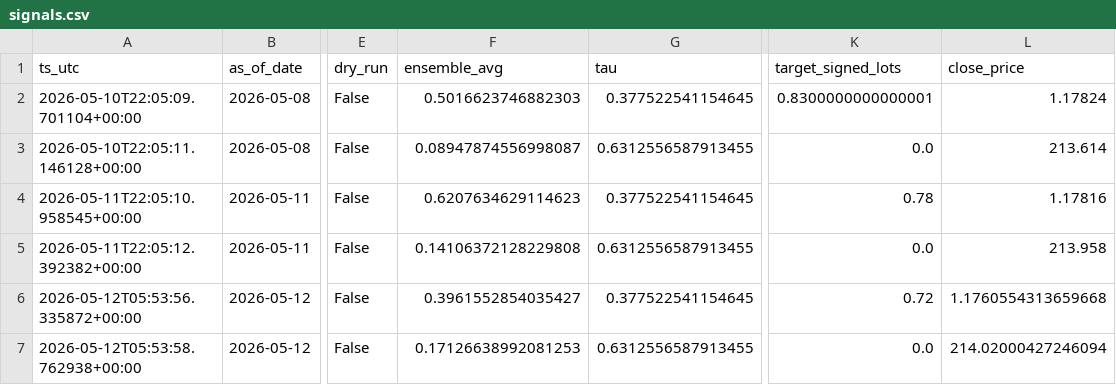
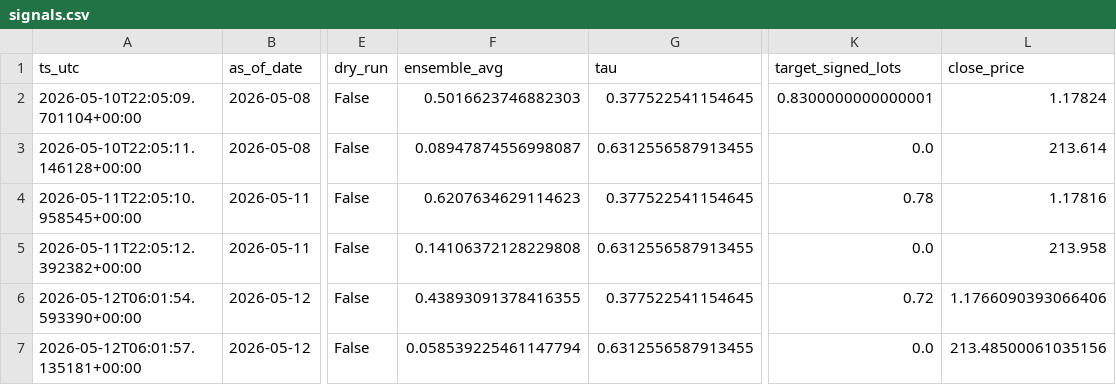
Before and after one commit to FrogAstronaut232/ftmo-dashboard, a CSV file: data/live/signals.csv, drawn as a sheet; only a part is shown, gaps mark what is left out; the diff names each change by its address in the sheet, - before the commit and + after, or states it on an @@ line.

Commit message:
data: report 2026-05-12 06:01 UTC

```diff
--- a/data/live/signals.csv
+++ b/data/live/signals.csv
-A6 (ts_utc): 2026-05-12T05:53:56.335872+00:00
+A6 (ts_utc): 2026-05-12T06:01:54.593390+00:00
-F6 (ensemble_avg): 0.3961552854035427
+F6 (ensemble_avg): 0.43893091378416355
-L6 (close_price): 1.1760554313659668
+L6 (close_price): 1.1766090393066406
-A7 (ts_utc): 2026-05-12T05:53:58.762938+00:00
+A7 (ts_utc): 2026-05-12T06:01:57.135181+00:00
-F7 (ensemble_avg): 0.17126638992081253
+F7 (ensemble_avg): 0.058539225461147794
-L7 (close_price): 214.02000427246094
+L7 (close_price): 213.48500061035156
```
Also changed, not shown: 2 other files.
